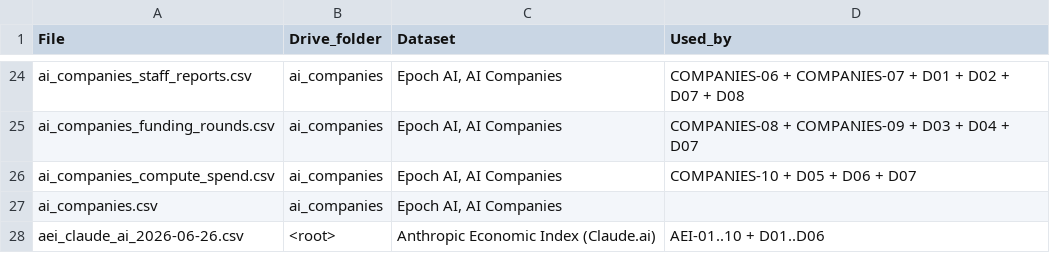
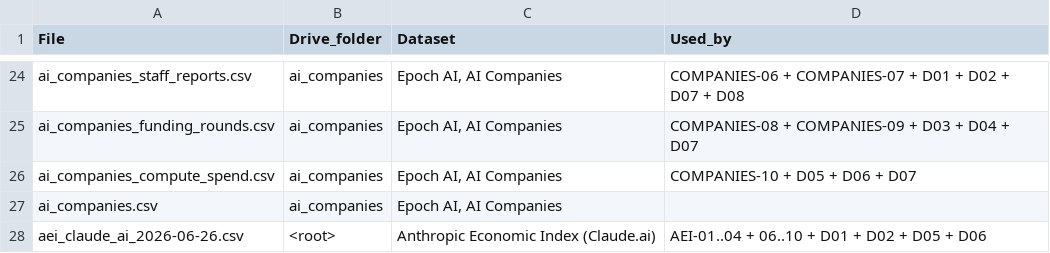
Before and after one commit to SaurabhCloudsufi/AL-DATA-ROOM, a CSV file: build/source_files_manifest.csv, drawn as a sheet; only a part is shown, gaps mark what is left out.

```diff
--- a/build/source_files_manifest.csv
+++ b/build/source_files_manifest.csv
@@ -27,2 +27,2 @@ ai_companies_compute_spend.csv,ai_companies,"Epoch AI, AI Companies",COMPANIES-1
 ai_companies.csv,ai_companies,"Epoch AI, AI Companies",
-aei_claude_ai_2026-06-26.csv,<root>,Anthropic Economic Index (Claude.ai),AEI-01..10 + D01..D06
+aei_claude_ai_2026-06-26.csv,<root>,Anthropic Economic Index (Claude.ai),AEI-01..04 + 06..10 + D01 + D02 + D05 + D06
```
Also changed, not shown: build/plot_index_aei.csv, 20 other files.
